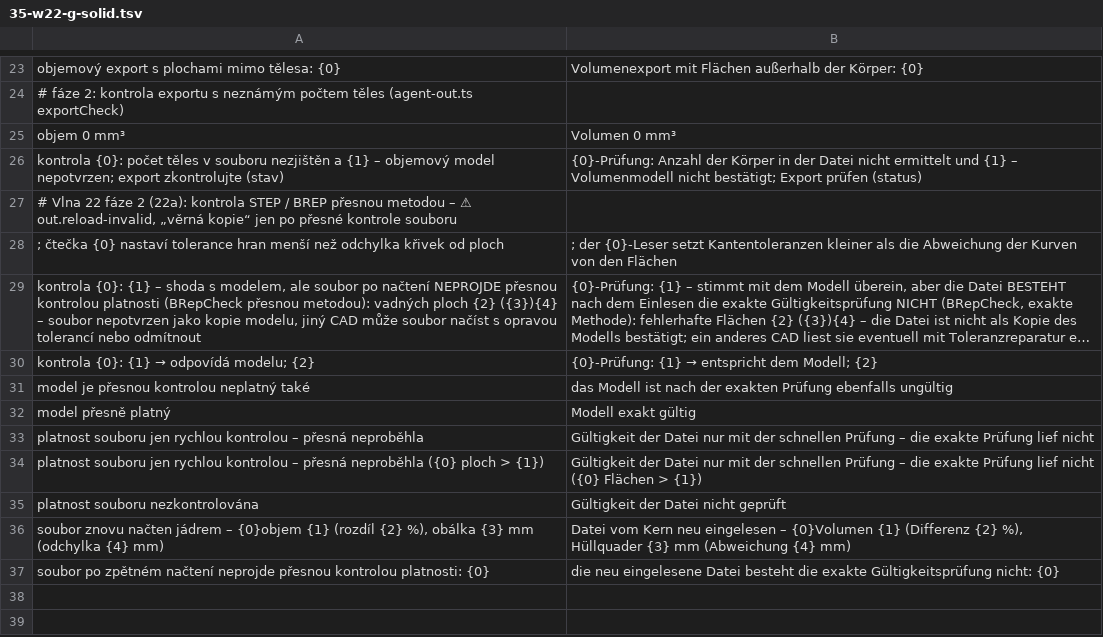
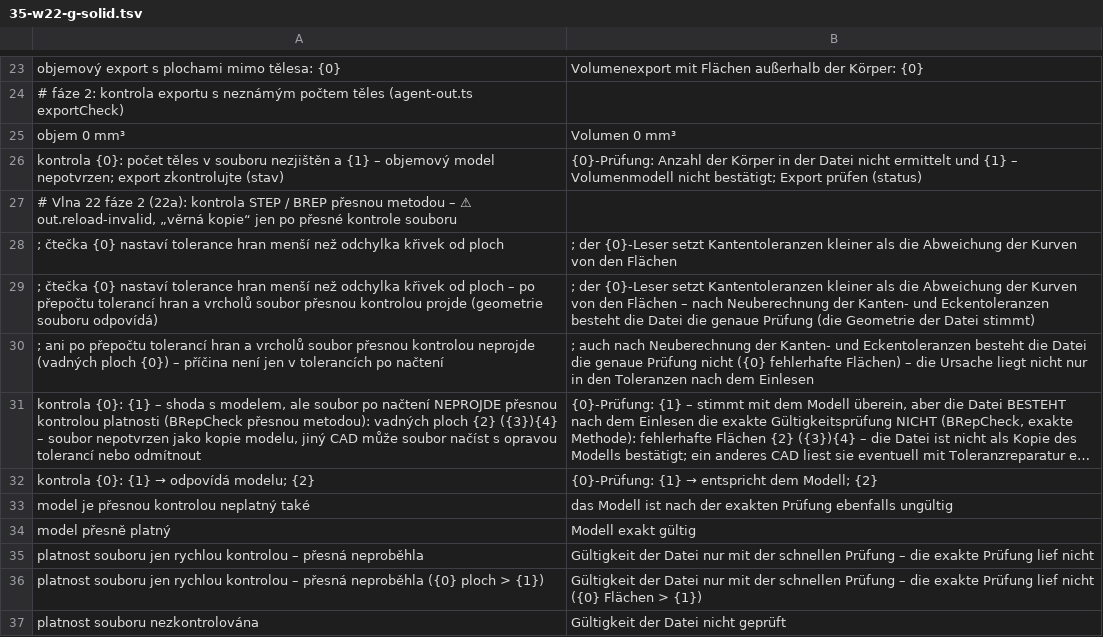
Before and after one commit to mnastrojarna-hub/Mnastrojarna-center, a TSV file: website/scripts/i18n/de/35-w22-g-solid.tsv, drawn as a sheet; only a part is shown, gaps mark what is left out; the shorter side is filled out with more unchanged rows; long unchanged cells end in …; the diff names each change by its address in the sheet, - before the commit and + after, or states it on an @@ line.

```diff
--- a/website/scripts/i18n/de/35-w22-g-solid.tsv
+++ b/website/scripts/i18n/de/35-w22-g-solid.tsv
+row 29: ; čtečka {0} nastaví tolerance hran menší než odchylka křivek od ploch – po přepočtu tolerancí hran a vrcholů soubor přesnou kontrolou projde (geometrie souboru odpovídá) | ; der {0}-Leser setzt Kantentoleranzen kleiner als die Abweichung der Kurven von den Flächen – nach Neuberechnung der Kanten- und Eckentoleranzen besteht die Datei die genaue Prüfung (die Geometrie der Datei stimmt)
+row 30: ; ani po přepočtu tolerancí hran a vrcholů soubor přesnou kontrolou neprojde (vadných ploch {0}) – příčina není jen v tolerancích po načtení | ; auch nach Neuberechnung der Kanten- und Eckentoleranzen besteht die Datei die genaue Prüfung nicht ({0} fehlerhafte Flächen) – die Ursache liegt nicht nur in den Toleranzen nach dem Einlesen
```
Also changed, not shown: website/scripts/i18n/en/35-w22-g-solid.tsv, 9 other files.
